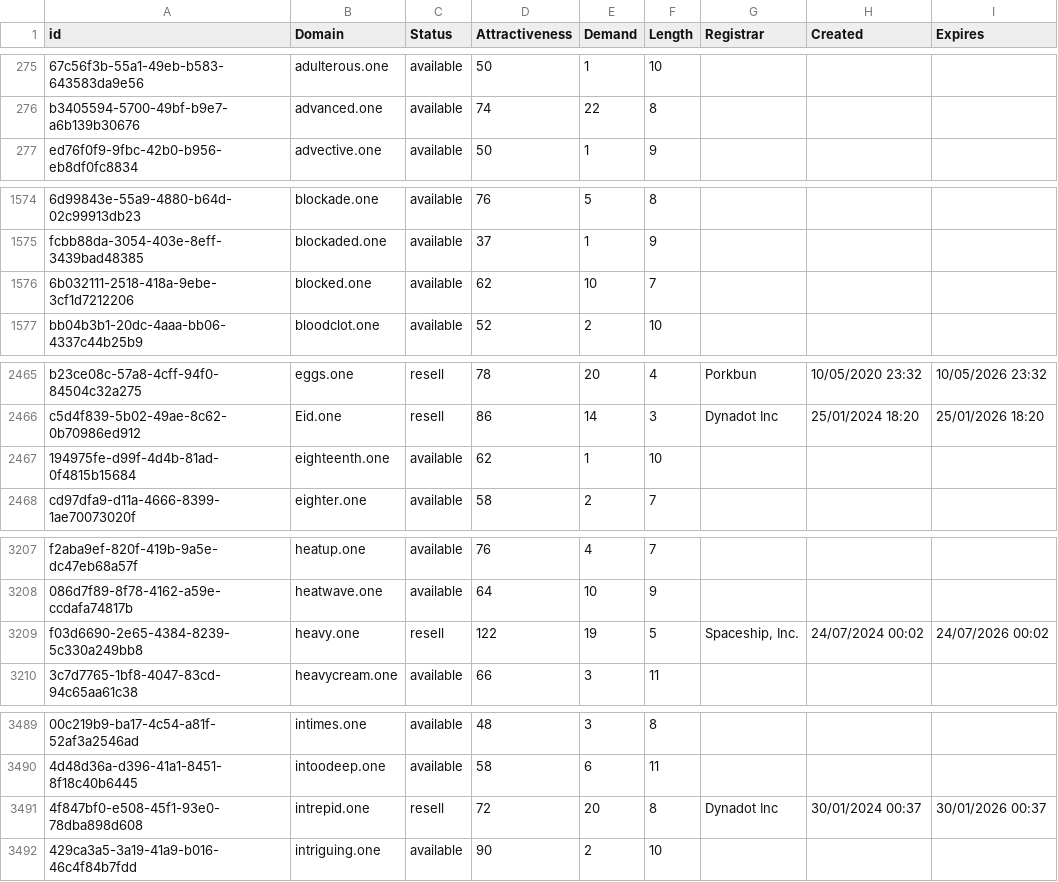
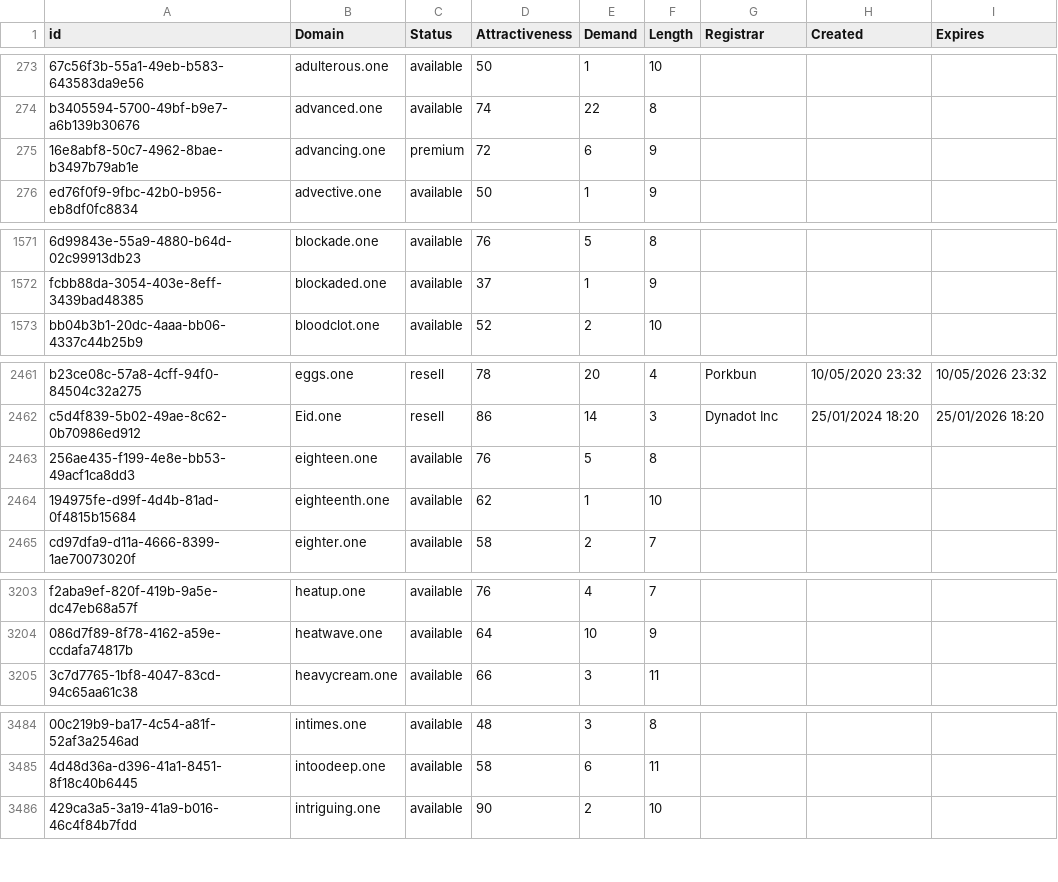
Before and after one commit to UniqueDomains/one-oneword-domains, a CSV file: one.csv, drawn as a sheet; only a part is shown, gaps mark what is left out; removed rows and columns are numbered as before the commit, all else as after; the diff covers the shown part only; the diff names each change by its address in the sheet, - before the commit and + after, or states it on an @@ line.

```diff
--- a/one.csv
+++ b/one.csv
+row 275: 16e8abf8-50c7-4962-8bae-b3497b79ab1e | advancing.one | premium | 72 | 6 | 9
-row 1576: 6b032111-2518-418a-9ebe-3cf1d7212206 | blocked.one | available | 62 | 10 | 7
+row 2463: 256ae435-f199-4e8e-bb53-49acf1ca8dd3 | eighteen.one | available | 76 | 5 | 8
-row 3209: f03d6690-2e65-4384-8239-5c330a249bb8 | heavy.one | resell | 122 | 19 | 5 | Spaceship, Inc. | 24/07/2024 00:02 | 24/07/2026 00:02
-row 3491: 4f847bf0-e508-45f1-93e0-78dba898d608 | intrepid.one | resell | 72 | 20 | 8 | Dynadot Inc | 30/01/2024 00:37 | 30/01/2026 00:37
```
Also changed, not shown: 1 added row, 5 removed rows and 105 edited cells elsewhere in this file, 2 other files.
